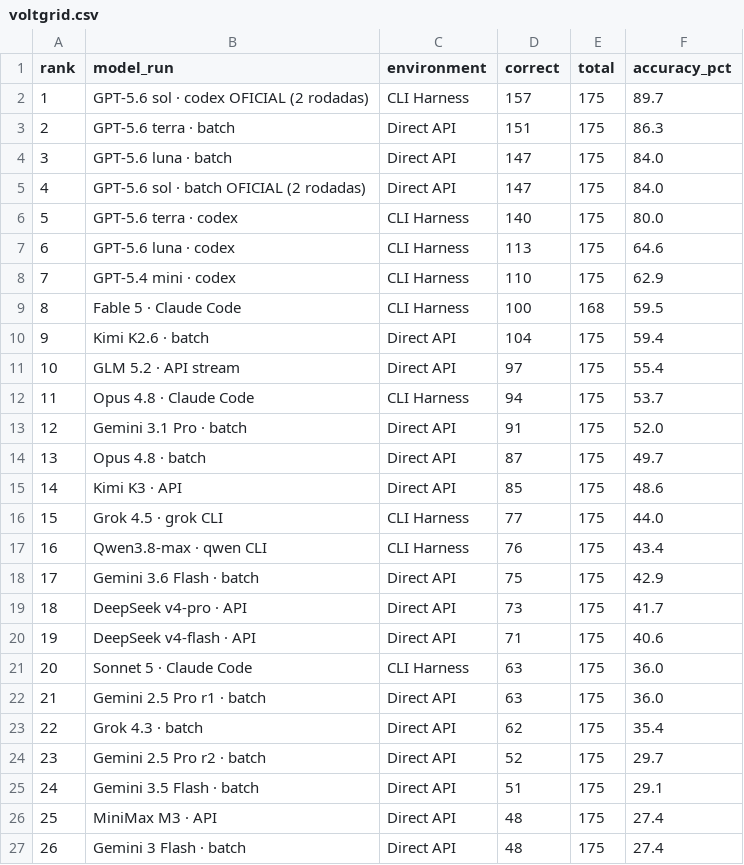
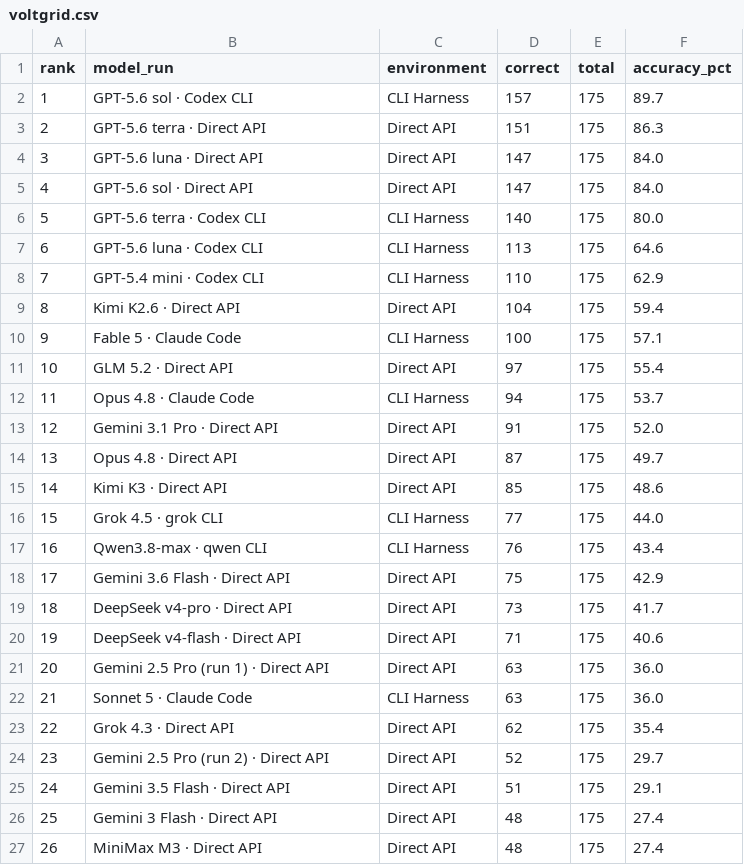
Before and after one commit to pauloctxr/prompthen-bench, a CSV file: results/voltgrid.csv, drawn as a sheet; only a part is shown; the diff covers the shown part only.

```diff
--- a/results/voltgrid.csv
+++ b/results/voltgrid.csv
@@ -1,27 +1,27 @@
 rank,model_run,environment,correct,total,accuracy_pct
-1,GPT-5.6 sol · codex OFICIAL (2 rodadas),CLI Harness,157,175,89.7
-2,GPT-5.6 terra · batch,Direct API,151,175,86.3
-3,GPT-5.6 luna · batch,Direct API,147,175,84.0
-4,GPT-5.6 sol · batch OFICIAL (2 rodadas),Direct API,147,175,84.0
-5,GPT-5.6 terra · codex,CLI Harness,140,175,80.0
-6,GPT-5.6 luna · codex,CLI Harness,113,175,64.6
-7,GPT-5.4 mini · codex,CLI Harness,110,175,62.9
-8,Fable 5 · Claude Code,CLI Harness,100,168,59.5
-9,Kimi K2.6 · batch,Direct API,104,175,59.4
-10,GLM 5.2 · API stream,Direct API,97,175,55.4
+1,GPT-5.6 sol · Codex CLI,CLI Harness,157,175,89.7
+2,GPT-5.6 terra · Direct API,Direct API,151,175,86.3
+3,GPT-5.6 luna · Direct API,Direct API,147,175,84.0
+4,GPT-5.6 sol · Direct API,Direct API,147,175,84.0
+5,GPT-5.6 terra · Codex CLI,CLI Harness,140,175,80.0
+6,GPT-5.6 luna · Codex CLI,CLI Harness,113,175,64.6
+7,GPT-5.4 mini · Codex CLI,CLI Harness,110,175,62.9
+8,Kimi K2.6 · Direct API,Direct API,104,175,59.4
+9,Fable 5 · Claude Code,CLI Harness,100,175,57.1
+10,GLM 5.2 · Direct API,Direct API,97,175,55.4
 11,Opus 4.8 · Claude Code,CLI Harness,94,175,53.7
-12,Gemini 3.1 Pro · batch,Direct API,91,175,52.0
-13,Opus 4.8 · batch,Direct API,87,175,49.7
-14,Kimi K3 · API,Direct API,85,175,48.6
+12,Gemini 3.1 Pro · Direct API,Direct API,91,175,52.0
+13,Opus 4.8 · Direct API,Direct API,87,175,49.7
+14,Kimi K3 · Direct API,Direct API,85,175,48.6
 15,Grok 4.5 · grok CLI,CLI Harness,77,175,44.0
 16,Qwen3.8-max · qwen CLI,CLI Harness,76,175,43.4
-17,Gemini 3.6 Flash · batch,Direct API,75,175,42.9
-18,DeepSeek v4-pro · API,Direct API,73,175,41.7
-19,DeepSeek v4-flash · API,Direct API,71,175,40.6
-20,Sonnet 5 · Claude Code,CLI Harness,63,175,36.0
-21,Gemini 2.5 Pro r1 · batch,Direct API,63,175,36.0
-22,Grok 4.3 · batch,Direct API,62,175,35.4
-23,Gemini 2.5 Pro r2 · batch,Direct API,52,175,29.7
-24,Gemini 3.5 Flash · batch,Direct API,51,175,29.1
-25,MiniMax M3 · API,Direct API,48,175,27.4
-26,Gemini 3 Flash · batch,Direct API,48,175,27.4
+17,Gemini 3.6 Flash · Direct API,Direct API,75,175,42.9
+18,DeepSeek v4-pro · Direct API,Direct API,73,175,41.7
+19,DeepSeek v4-flash · Direct API,Direct API,71,175,40.6
+20,Gemini 2.5 Pro (run 1) · Direct API,Direct API,63,175,36.0
+21,Sonnet 5 · Claude Code,CLI Harness,63,175,36.0
+22,Grok 4.3 · Direct API,Direct API,62,175,35.4
+23,Gemini 2.5 Pro (run 2) · Direct API,Direct API,52,175,29.7
+24,Gemini 3.5 Flash · Direct API,Direct API,51,175,29.1
+25,Gemini 3 Flash · Direct API,Direct API,48,175,27.4
+26,MiniMax M3 · Direct API,Direct API,48,175,27.4
```
Also changed, not shown: 7 edited cells elsewhere in this file, results/by_format.csv, results/cascade.csv, 4 other files.
